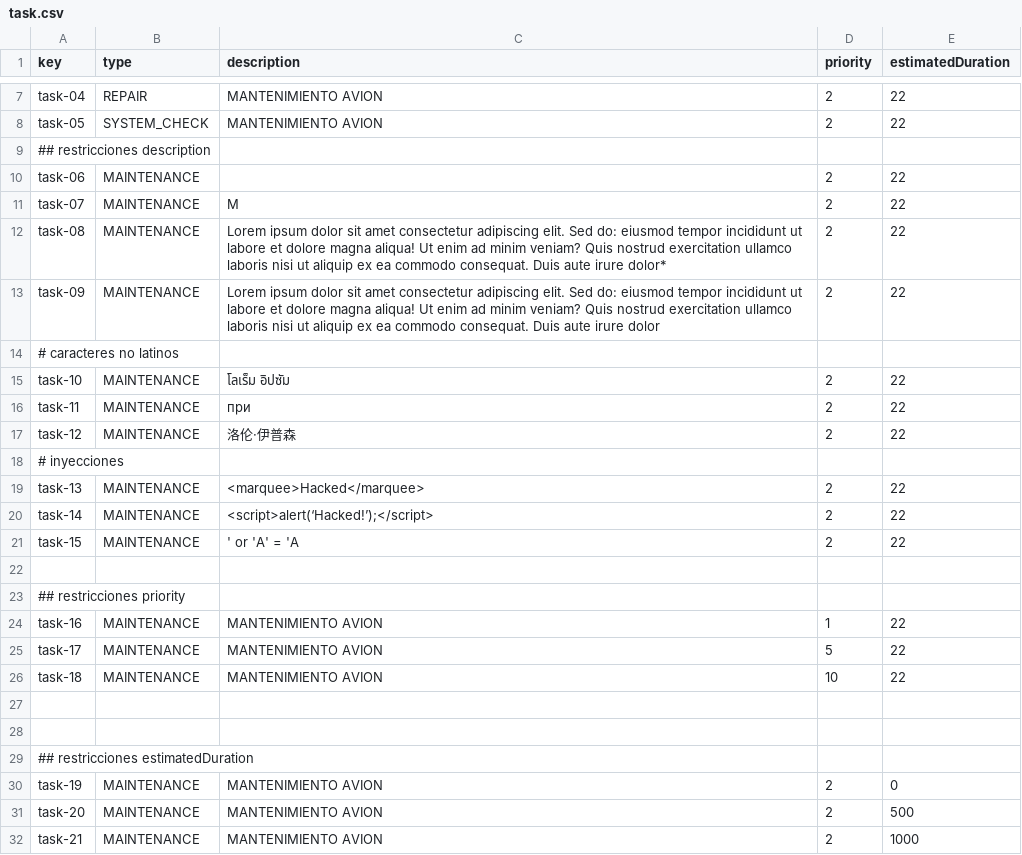
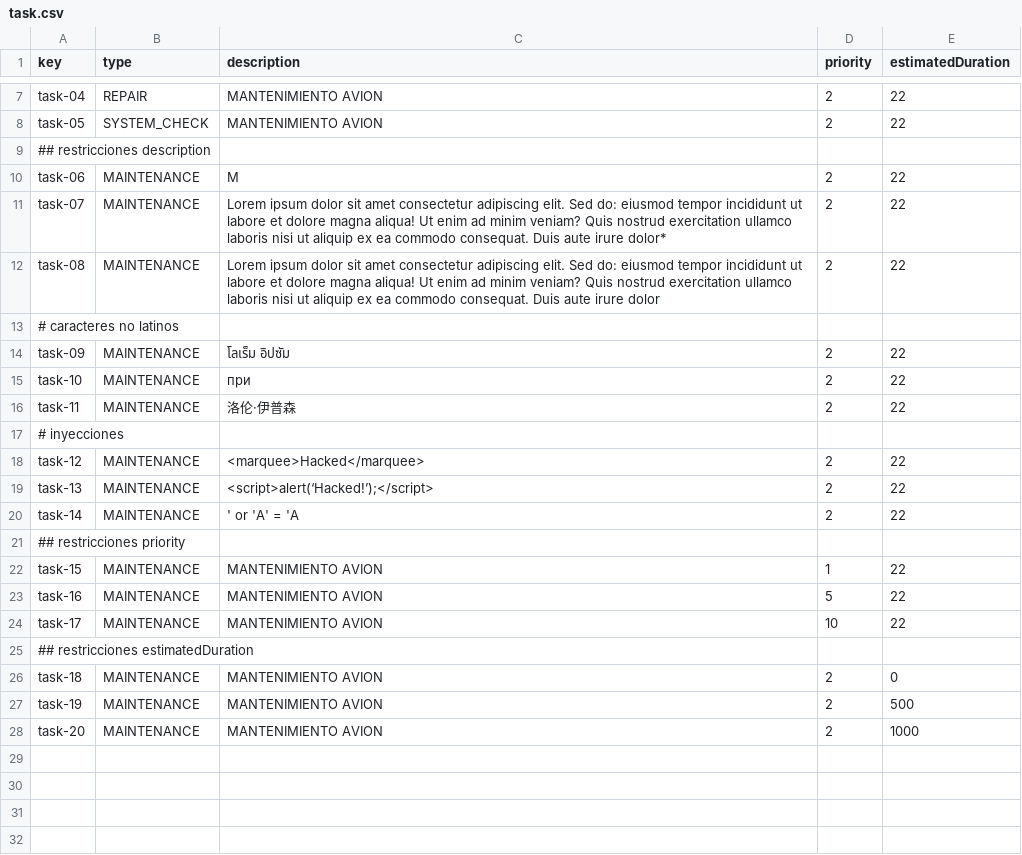
Before and after one commit to javsorbla/Acme-ANS-D03, a CSV file: src/main/resources/WEB-INF/data/sample/task.csv, drawn as a sheet; only a part is shown, gaps mark what is left out; removed rows and columns are numbered as before the commit, all else as after; the diff names each change by its address in the sheet, - before the commit and + after, or states it on an @@ line.

Commit message:
task.csv corrected

```diff
--- a/src/main/resources/WEB-INF/data/sample/task.csv
+++ b/src/main/resources/WEB-INF/data/sample/task.csv
-C10 (description): (empty)
+C10 (description): M
-C11 (description): M
+C11 (description): Lorem ipsum dolor sit amet consectetur adipiscing elit. Sed do: eiusmod tempor incididunt ut labore et dolore magna aliqua! Ut enim ad minim veniam? Quis nostrud exercitation ullamco laboris nisi ut aliquip ex ea commodo consequat. Duis aute irure dolor*
-C12 (description): …aute irure dolor*
+C12 (description): …aute irure dolor
-row 13: task-09 | MAINTENANCE | Lorem ipsum dolor sit amet consectetur adipiscing elit. Sed do: eiusmod tempor incididunt ut labore et dolore magna aliqua! Ut enim ad minim veniam? Quis nostrud exercitation ullamco laboris nisi ut aliquip ex ea commodo consequat. Duis aute irure dolor | 2 | 22
+row 14: task-09 | MAINTENANCE | โลเร็ม อิปซัม | 2 | 22
-C15 (description): โลเร็ม อิปซัม
+C15 (description): при
-C16 (description): при
+C16 (description): 洛伦·伊普森
-row 17: task-12 | MAINTENANCE | 洛伦·伊普森 | 2 | 22
+row 18: task-12 | MAINTENANCE | <marquee>Hacked</marquee> | 2 | 22
-C19 (description): <marquee>Hacked</marquee>
+C19 (description): <script>alert(‘Hacked!’);</script>
-C20 (description): <script>alert(‘Hacked!’);</script>
+C20 (description): ' or 'A' = 'A
-row 21: task-15 | MAINTENANCE | ' or 'A' = 'A | 2 | 22
-row 22: (empty)
+row 22: task-15 | MAINTENANCE | MANTENIMIENTO AVION | 1 | 22
-D23 (priority): 1
+D23 (priority): 5
-D24 (priority): 5
+D24 (priority): 10
-row 26: task-18 | MAINTENANCE | MANTENIMIENTO AVION | 10 | 22
-row 27: (empty)
-row 28: (empty)
+row 26: task-18 | MAINTENANCE | MANTENIMIENTO AVION | 2 | 0
-E27 (estimatedDuration): 0
+E27 (estimatedDuration): 500
-E28 (estimatedDuration): 500
+E28 (estimatedDuration): 1000
-row 32: task-21 | MAINTENANCE | MANTENIMIENTO AVION | 2 | 1000
```
